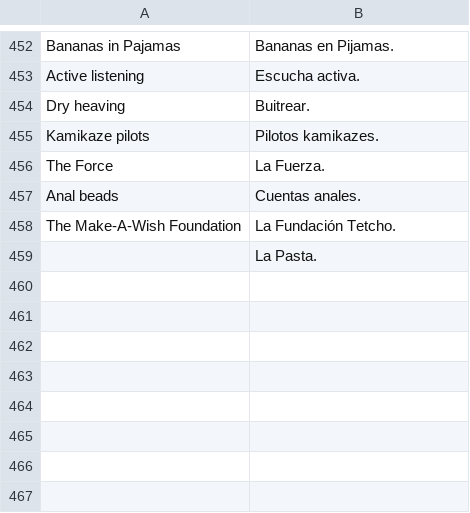
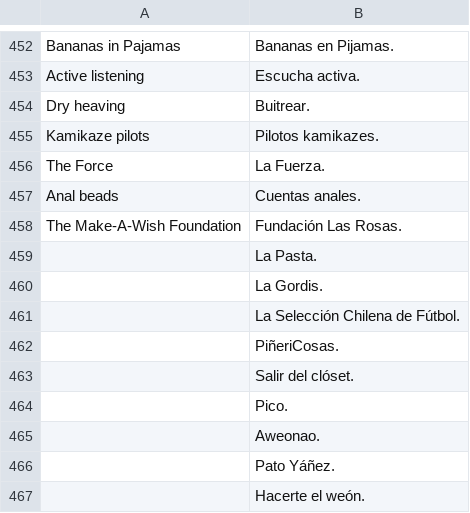
Before and after one commit to csaldias/cah-chile, a CSV file: Cards Against Humanity - White Cards CL.csv, drawn as a sheet; only a part is shown, gaps mark what is left out.

Commit message:
Agregadas algunas cartas blancas.

```diff
--- a/Cards Against Humanity - White Cards CL.csv
+++ b/Cards Against Humanity - White Cards CL.csv
@@ -457,3 +457,11 @@ The Force;La Fuerza.
 Anal beads;Cuentas anales.
-The Make-A-Wish Foundation;La Fundación Tetcho.
+The Make-A-Wish Foundation;Fundación Las Rosas.
 ;La Pasta.
+;La Gordis.
+;La Selección Chilena de Fútbol.
+;PiñeriCosas.
+;Salir del clóset.
+;Pico.
+;Aweonao.
+;Pato Yáñez.
+;Hacerte el weón.
```
